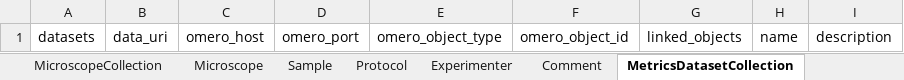
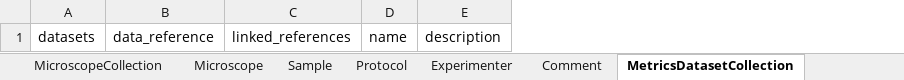
Before and after one commit to juliomateoslangerak/microscopemetrics-schema, an Excel workbook: project/excel/microscopemetrics_schema.xlsx, sheet MetricsDatasetCollection, drawn as a sheet; values as stored, in another font and other column widths than the file's, no borders; removed rows and columns are numbered as before the commit, all else as after; the diff names each change by its address in the sheet, - before the commit and + after, or states it on an @@ line.

Commit message:
DataReference is not a mixin but a regular class that is added as an attribute to the mm objects

```diff
--- a/project/excel/microscopemetrics_schema.xlsx (sheet MetricsDatasetCollection)
+++ b/project/excel/microscopemetrics_schema.xlsx (sheet MetricsDatasetCollection)
-column B, row 1: data_uri
-column C, row 1: omero_host
-column D, row 1: omero_port
-column E, row 1: omero_object_type
-column F, row 1: omero_object_id
-column G, row 1: linked_objects
+column B, row 1: data_reference
+column C, row 1: linked_references
```
Also changed, not shown: sheet HarmonizedMetricsDatasetCollection, sheet Table, sheet ArgolightBCentersOfMass, sheet Roi, sheet ArgolightBDataset, sheet ArgolightEDataset, 12 more sheets, other sheet tabs, 16 other files.
